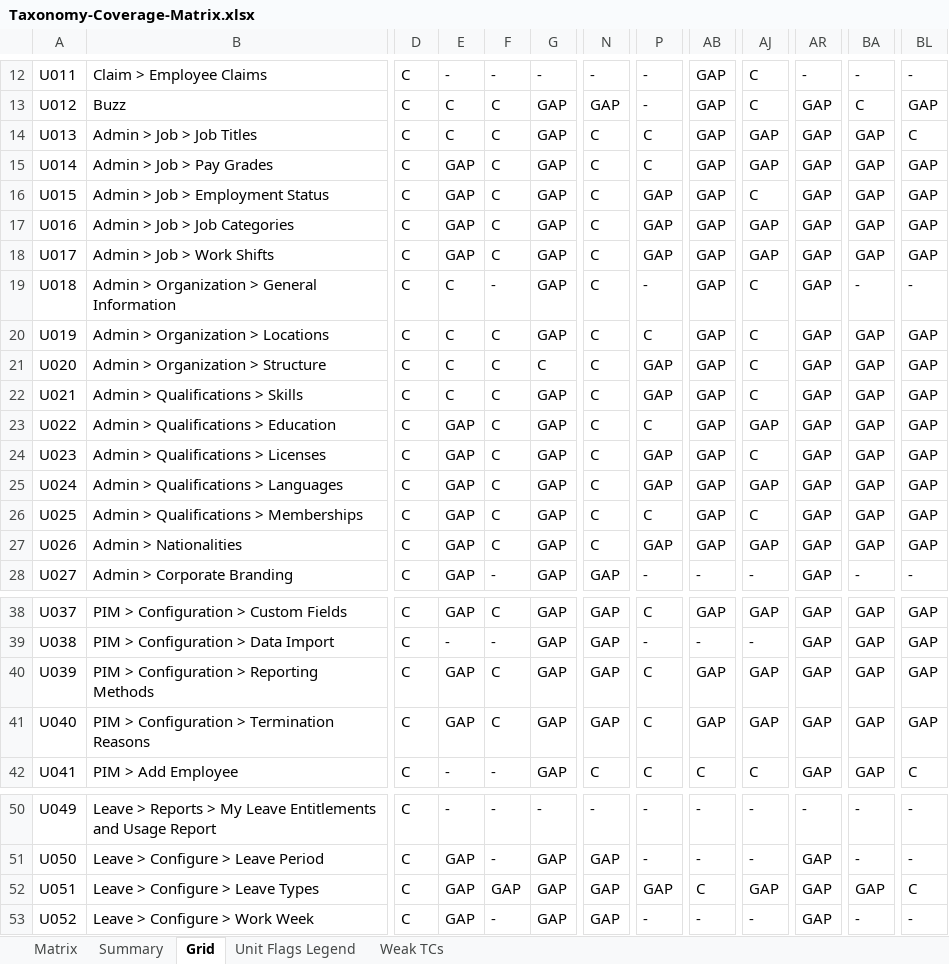
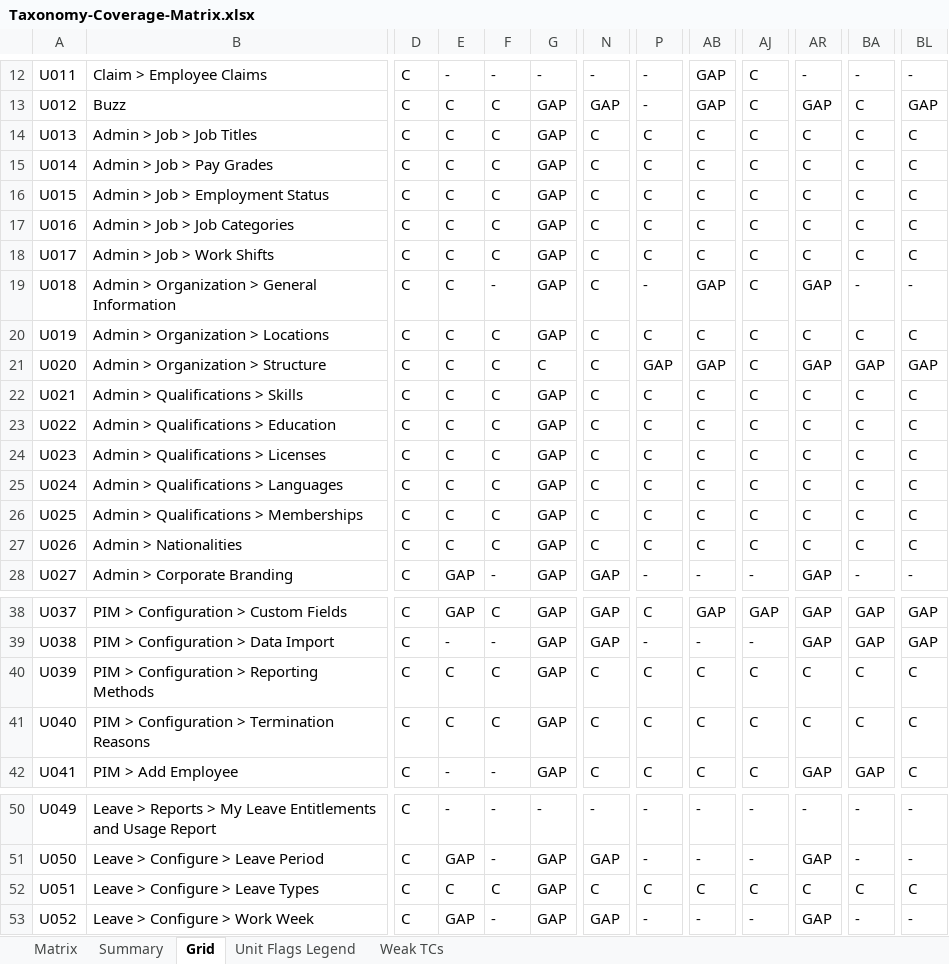
Before and after one commit to arsalwildan15/qa-portofolio, an Excel workbook: docs/Taxonomy-Coverage-Matrix.xlsx, sheet Grid, drawn as a sheet; only a part is shown, gaps mark what is left out; values as stored, in another font and other column widths than the file's, no cell formats; the diff covers the shown part only; the diff names each change by its address in the sheet, - before the commit and + after, or states it on an @@ line.

```diff
--- a/docs/Taxonomy-Coverage-Matrix.xlsx (sheet Grid)
+++ b/docs/Taxonomy-Coverage-Matrix.xlsx (sheet Grid)
-AB14:AB18: GAP
+AB14:AB18: C
-AJ14:AJ15: GAP
+AJ14:AJ15: C
-AR14:AR18: GAP
+AR14:AR18: C
-BA14:BA18: GAP
+BA14:BA18: C
-E15:E18: GAP
+E15:E18: C
-BL15:BL18: GAP
+BL15:BL18: C
-P16:P18: GAP
+P16:P18: C
-AJ17:AJ18: GAP
+AJ17:AJ18: C
-AB20: GAP
+AB20: C
-AR20: GAP
+AR20: C
-BA20: GAP
+BA20: C
-BL20: GAP
+BL20: C
-P22: GAP
+P22: C
-AB22:AB27: GAP
+AB22:AB27: C
-AR22:AR27: GAP
+AR22:AR27: C
-BA22:BA27: GAP
+BA22:BA27: C
-BL22:BL27: GAP
+BL22:BL27: C
-E23:E27: GAP
+E23:E27: C
-AJ23: GAP
+AJ23: C
-P24:P25: GAP
+P24:P25: C
-AJ25: GAP
+AJ25: C
-P27: GAP
+P27: C
-AJ27: GAP
+AJ27: C
-E40:E41: GAP
+E40:E41: C
-N40:N41: GAP
+N40:N41: C
-AB40:AB41: GAP
+AB40:AB41: C
-AJ40:AJ41: GAP
+AJ40:AJ41: C
-AR40:AR41: GAP
+AR40:AR41: C
-BA40:BA41: GAP
+BA40:BA41: C
-BL40:BL41: GAP
+BL40:BL41: C
-E52: GAP
+E52: C
-F52: GAP
+F52: C
-N52: GAP
+N52: C
-P52: GAP
+P52: C
-AJ52: GAP
+AJ52: C
-AR52: GAP
+AR52: C
-BA52: GAP
+BA52: C
```
Also changed, not shown: 21 edited cells elsewhere in this sheet, sheet Matrix, cell formats, docs/Bug-List.xlsx, 6 other files.
